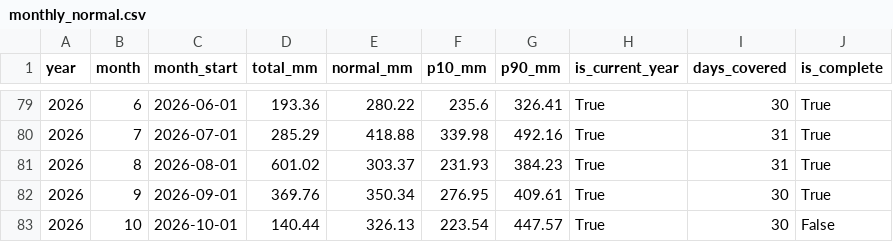
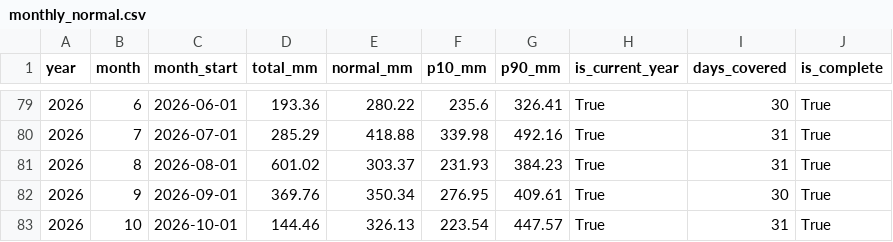
Before and after one commit to Marcus-Chu-Chu/bahaulan, a CSV file: exports/monthly_normal.csv, drawn as a sheet; only a part is shown, gaps mark what is left out.

```diff
--- a/exports/monthly_normal.csv
+++ b/exports/monthly_normal.csv
@@ -82,2 +82,2 @@ year,month,month_start,total_mm,normal_mm,p10_mm,p90_mm,is_current_year,days_cov
 2026,9,2026-09-01,369.76,350.34,276.95,409.61,True,30,True
-2026,10,2026-10-01,140.44,326.13,223.54,447.57,True,30,False
+2026,10,2026-10-01,144.46,326.13,223.54,447.57,True,31,True
```
Also changed, not shown: exports/river.csv, logs/runs.csv, 4 other files.
